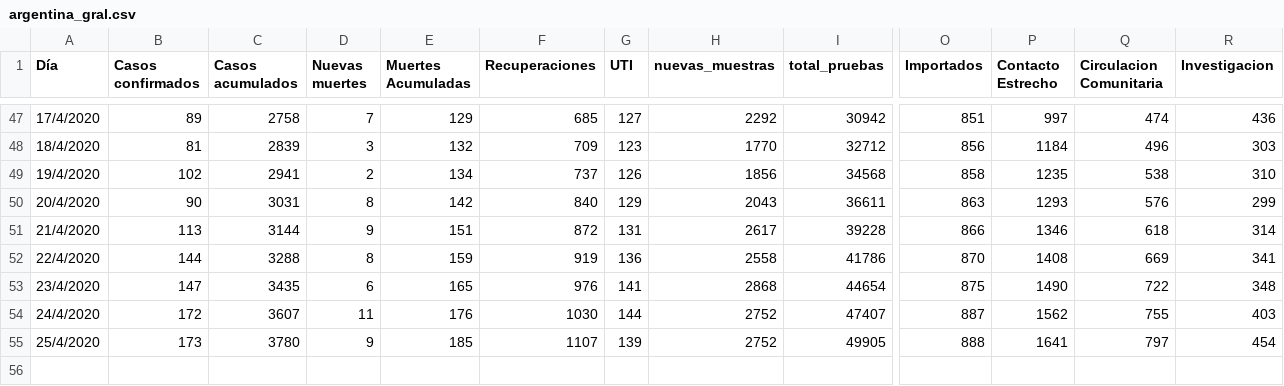
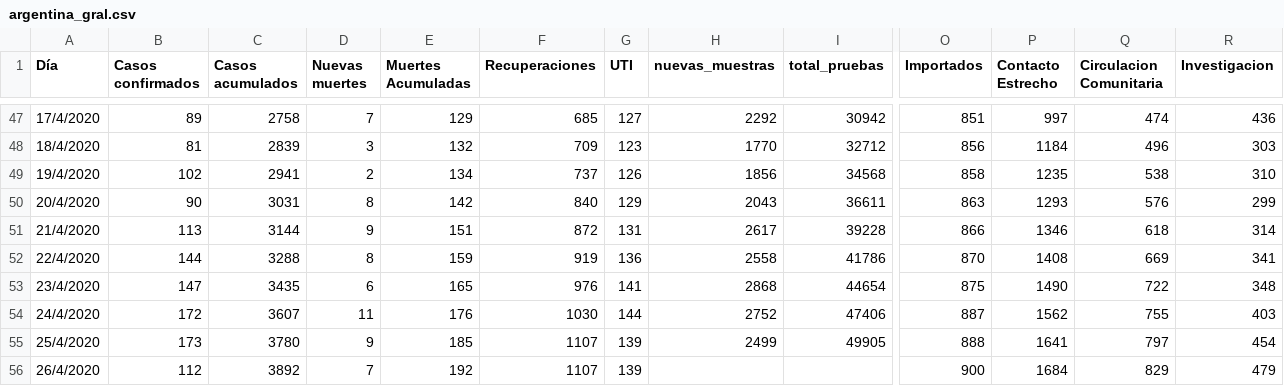
Before and after one commit to GIBD/covid, a CSV file: data/argentina_gral.csv, drawn as a sheet; only a part is shown, gaps mark what is left out; rows hold the shown columns only; the diff names each change by its address in the sheet, - before the commit and + after, or states it on an @@ line.

```diff
--- a/data/argentina_gral.csv
+++ b/data/argentina_gral.csv
-I54 (total_pruebas): 47407
+I54 (total_pruebas): 47406
-H55 (nuevas_muestras): 2752
+H55 (nuevas_muestras): 2499
+row 56: 26/4/2020 | 112 | 3892 | 7 | 192 | 1107 | 139 |  |  | 900 | 1684 | 829 | 479
```
Also changed, not shown: data/argentina_casos.csv, data/argentina_fallecidos.csv, 2 other files.
